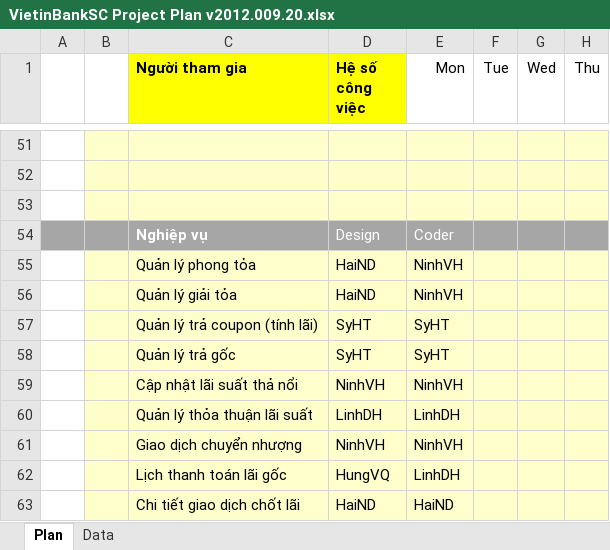
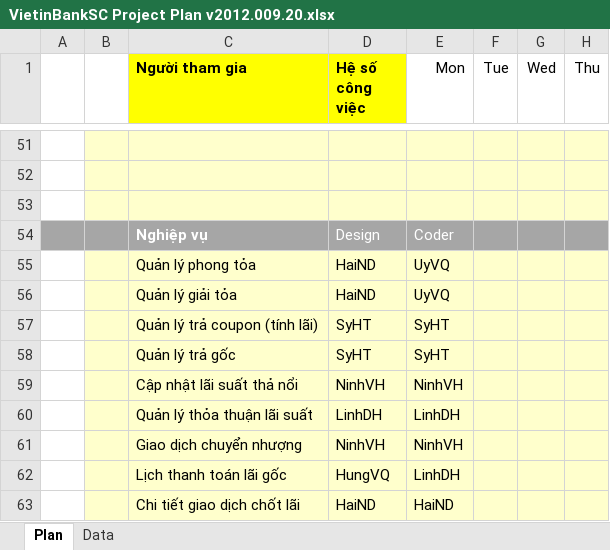
Before and after one commit to nguyendanhtu/my-project-traiphieu, an Excel workbook: Document/VietinBankSC Project Plan v2012.009.20.xlsx, sheet Plan, drawn as a sheet; only a part is shown, gaps mark what is left out; values as stored, in another font and other column widths than the file's, no borders; conditional formats not drawn; the diff names each change by its address in the sheet, - before the commit and + after, or states it on an @@ line.

```diff
--- a/Document/VietinBankSC Project Plan v2012.009.20.xlsx (sheet Plan)
+++ b/Document/VietinBankSC Project Plan v2012.009.20.xlsx (sheet Plan)
-E55:E56 (Mon): NinhVH
+E55:E56 (Mon): UyVQ
```
